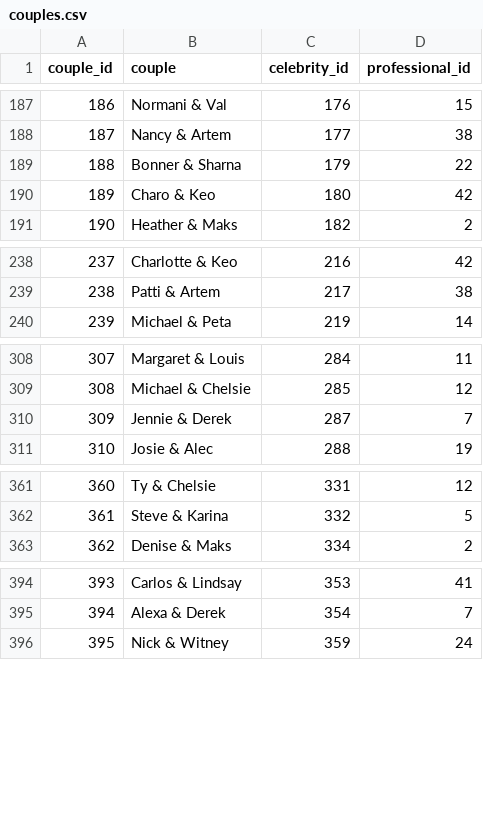
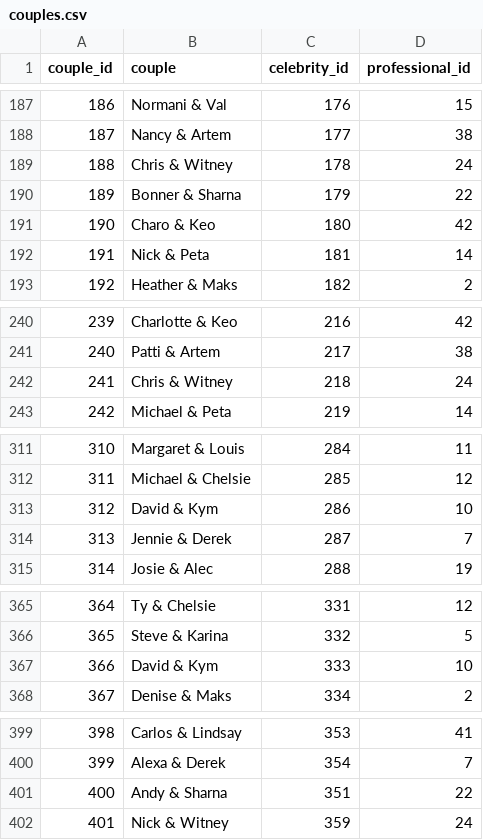
Before and after one commit to 14albertlee/dwts_dataset, a CSV file: dwts_dataset/couples.csv, drawn as a sheet; only a part is shown, gaps mark what is left out; addresses are those after the commit; the diff covers the shown part only; the diff names each change by its address in the sheet, - before the commit and + after, or states it on an @@ line.

```diff
--- a/dwts_dataset/couples.csv
+++ b/dwts_dataset/couples.csv
+row 189: 188 | Chris & Witney | 178 | 24
@@ column A (couple_id) renumbered from row 190 down @@
+row 192: 191 | Nick & Peta | 181 | 14
+row 242: 241 | Chris & Witney | 218 | 24
+row 313: 312 | David & Kym | 286 | 10
+row 367: 366 | David & Kym | 333 | 10
+row 401: 400 | Andy & Sharna | 351 | 22
```
Also changed, not shown: 2 added rows elsewhere in this file, 4 other files.
